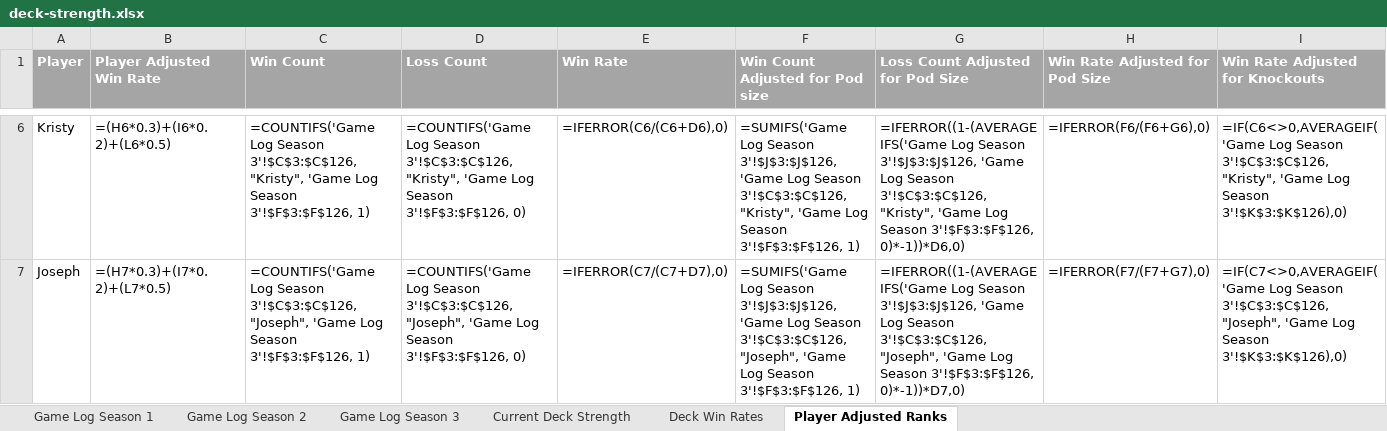
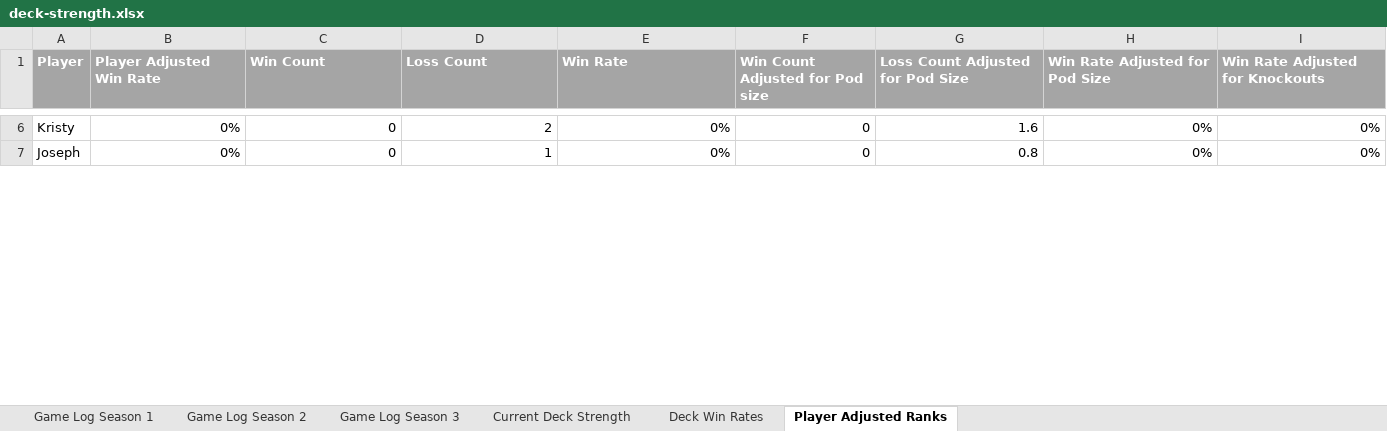
Before and after one commit to shuurit/mtg-pod-validator, an Excel workbook: deck-strength.xlsx, sheet Player Adjusted Ranks, drawn as a sheet; only a part is shown, gaps mark what is left out; values as stored, in another font and other column widths than the file's, no borders; formulas without a stored value are shown as written; the diff covers the shown part only; the diff names each change by its address in the sheet, - before the commit and + after, or states it on an @@ line.

```diff
--- a/deck-strength.xlsx (sheet Player Adjusted Ranks)
+++ b/deck-strength.xlsx (sheet Player Adjusted Ranks)
-B6 (Player Adjusted Win Rate): =(H6*0.3)+(I6*0.2)+(L6*0.5)
+B6 (Player Adjusted Win Rate): 0%
-C6 (Win Count): =COUNTIFS('Game Log Season 3'!$C$3:$C$126, "Kristy", 'Game Log Season 3'!$F$3:$F$126, 1)
+C6 (Win Count): 0
-D6 (Loss Count): =COUNTIFS('Game Log Season 3'!$C$3:$C$126, "Kristy", 'Game Log Season 3'!$F$3:$F$126, 0)
+D6 (Loss Count): 2
-E6 (Win Rate): =IFERROR(C6/(C6+D6),0)
+E6 (Win Rate): 0%
-F6 (Win Count Adjusted for Pod size): =SUMIFS('Game Log Season 3'!$J$3:$J$126, 'Game Log Season 3'!$C$3:$C$126, "Kristy", 'Game Log Season 3'!$F$3:$F$126, 1)
+F6 (Win Count Adjusted for Pod size): 0
-G6 (Loss Count Adjusted for Pod Size): =IFERROR((1-(AVERAGEIFS('Game Log Season 3'!$J$3:$J$126, 'Game Log Season 3'!$C$3:$C$126, "Kristy", 'Game Log Season 3'!$F$3:$F$126, 0)*-1))*D6,0)
+G6 (Loss Count Adjusted for Pod Size): 1.6
-H6 (Win Rate Adjusted for Pod Size): =IFERROR(F6/(F6+G6),0)
+H6 (Win Rate Adjusted for Pod Size): 0%
-I6 (Win Rate Adjusted for Knockouts): =IF(C6<>0,AVERAGEIF('Game Log Season 3'!$C$3:$C$126, "Kristy", 'Game Log Season 3'!$K$3:$K$126),0)
+I6 (Win Rate Adjusted for Knockouts): 0%
-B7 (Player Adjusted Win Rate): =(H7*0.3)+(I7*0.2)+(L7*0.5)
+B7 (Player Adjusted Win Rate): 0%
-C7 (Win Count): =COUNTIFS('Game Log Season 3'!$C$3:$C$126, "Joseph", 'Game Log Season 3'!$F$3:$F$126, 1)
+C7 (Win Count): 0
-D7 (Loss Count): =COUNTIFS('Game Log Season 3'!$C$3:$C$126, "Joseph", 'Game Log Season 3'!$F$3:$F$126, 0)
+D7 (Loss Count): 1
-E7 (Win Rate): =IFERROR(C7/(C7+D7),0)
+E7 (Win Rate): 0%
-F7 (Win Count Adjusted for Pod size): =SUMIFS('Game Log Season 3'!$J$3:$J$126, 'Game Log Season 3'!$C$3:$C$126, "Joseph", 'Game Log Season 3'!$F$3:$F$126, 1)
+F7 (Win Count Adjusted for Pod size): 0
-G7 (Loss Count Adjusted for Pod Size): =IFERROR((1-(AVERAGEIFS('Game Log Season 3'!$J$3:$J$126, 'Game Log Season 3'!$C$3:$C$126, "Joseph", 'Game Log Season 3'!$F$3:$F$126, 0)*-1))*D7,0)
+G7 (Loss Count Adjusted for Pod Size): 0.8
-H7 (Win Rate Adjusted for Pod Size): =IFERROR(F7/(F7+G7),0)
+H7 (Win Rate Adjusted for Pod Size): 0%
-I7 (Win Rate Adjusted for Knockouts): =IF(C7<>0,AVERAGEIF('Game Log Season 3'!$C$3:$C$126, "Joseph", 'Game Log Season 3'!$K$3:$K$126),0)
+I7 (Win Rate Adjusted for Knockouts): 0%
```
Also changed, not shown: 72 edited cells elsewhere in this sheet, sheet Game Log Season 1, sheet Game Log Season 2, sheet Deck Win Rates, sheet Game Log Season 3, sheet Current Deck Strength, charts or pictures.
